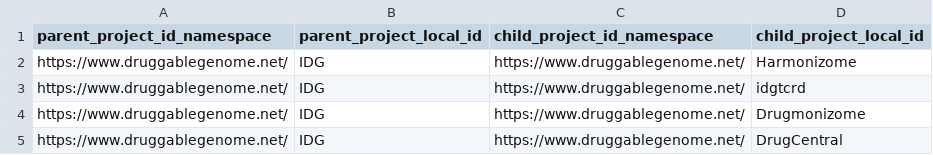
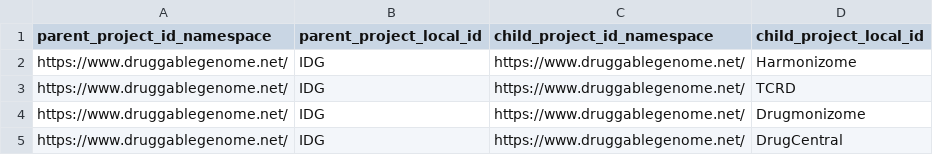
Before and after one commit to unmtransinfo/idg-cfde, a TSV file: C2M2/project_in_project.tsv, drawn as a sheet.

```diff
--- a/C2M2/project_in_project.tsv
+++ b/C2M2/project_in_project.tsv
@@ -2,3 +2,3 @@ parent_project_id_namespace	parent_project_local_id	child_project_id_namespace	c
 https://www.druggablegenome.net/	IDG	https://www.druggablegenome.net/	Harmonizome
-https://www.druggablegenome.net/	IDG	https://www.druggablegenome.net/	idgtcrd
+https://www.druggablegenome.net/	IDG	https://www.druggablegenome.net/	TCRD
 https://www.druggablegenome.net/	IDG	https://www.druggablegenome.net/	Drugmonizome
```
Also changed, not shown: C2M2/project.tsv, 16 other files.
